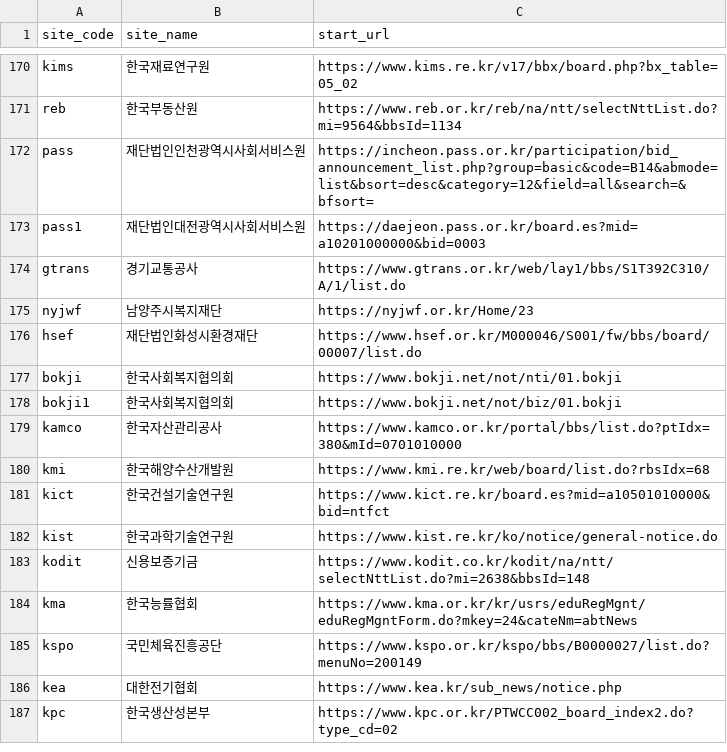
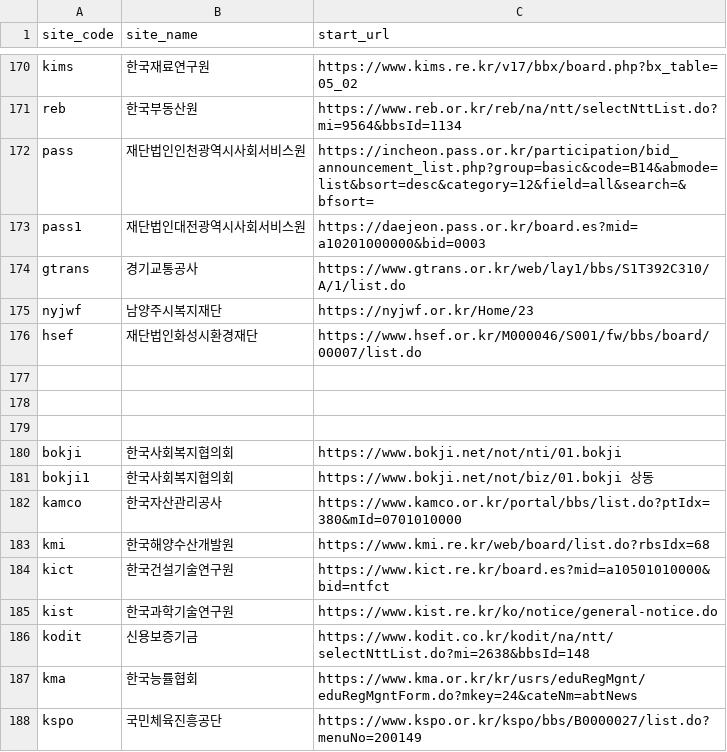
Before and after one commit to baltop/btp_scraper, a CSV file: 0424full_200.csv, drawn as a sheet; only a part is shown, gaps mark what is left out; the shorter side is filled out with more unchanged rows.

```diff
--- a/0424full_200.csv
+++ b/0424full_200.csv
@@ -176,4 +176,7 @@ nyjwf,남양주시복지재단,https://nyjwf.or.kr/Home/23
 hsef,재단법인화성시환경재단,https://www.hsef.or.kr/M000046/S001/fw/bbs/board/00007/list.do
+
+
+
 bokji,한국사회복지협의회,https://www.bokji.net/not/nti/01.bokji
-bokji1,한국사회복지협의회,https://www.bokji.net/not/biz/01.bokji
+    bokji1,한국사회복지협의회,https://www.bokji.net/not/biz/01.bokji   상동
 kamco,한국자산관리공사,https://www.kamco.or.kr/portal/bbs/list.do?ptIdx=380&mId=0701010000
```
Also changed, not shown: 10 other files.
